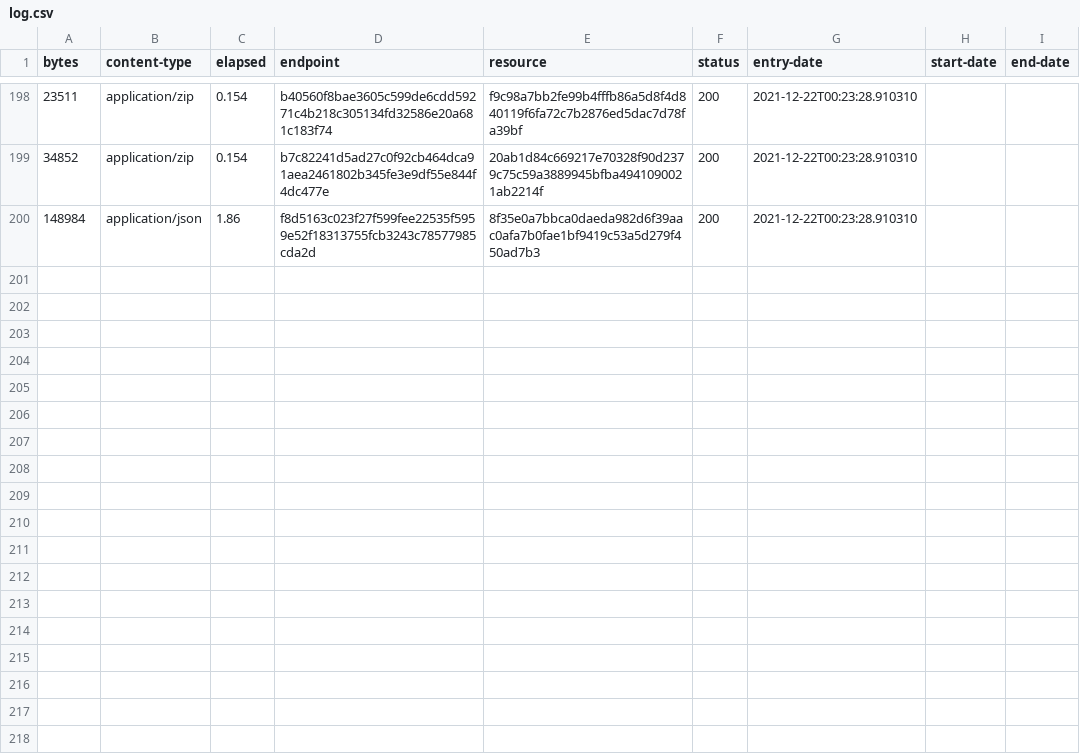
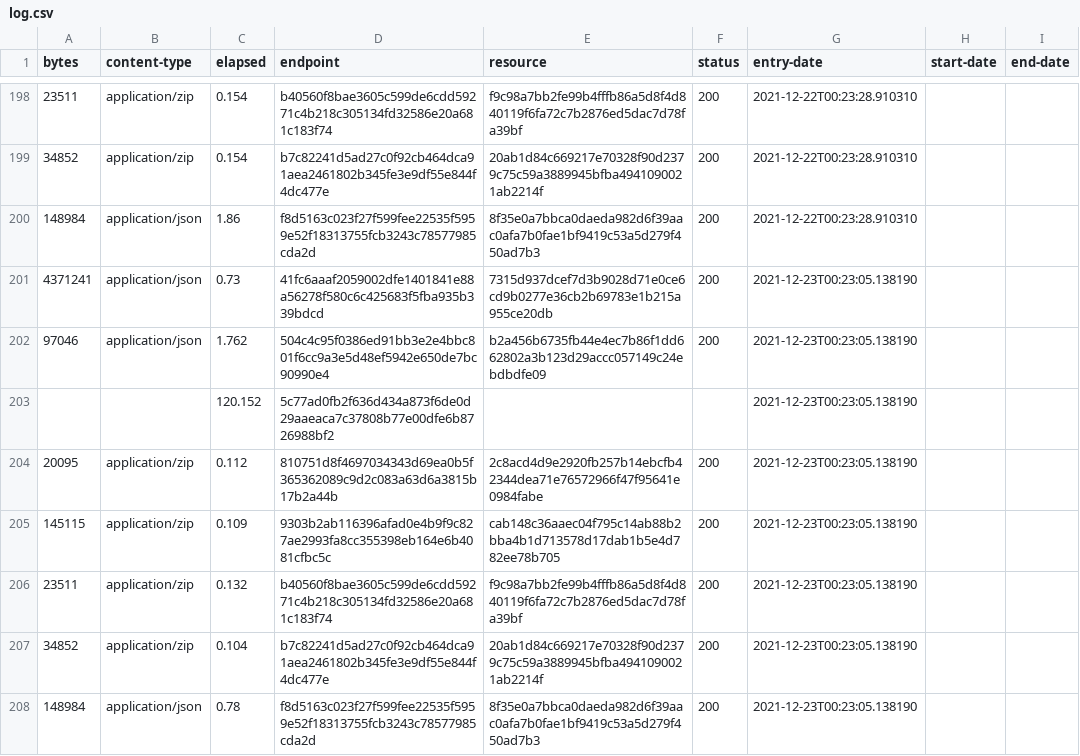
Before and after one commit to digital-land/tree-preservation-order-collection, a CSV file: collection/log.csv, drawn as a sheet; only a part is shown, gaps mark what is left out; the diff names each change by its address in the sheet, - before the commit and + after, or states it on an @@ line.

Commit message:
Collection 2021-12-23

```diff
--- a/collection/log.csv
+++ b/collection/log.csv
+row 201: 4371241 | application/json | 0.73 | 41fc6aaaf2059002dfe1401841e88a56278f580c6c425683f5fba935b339bdcd | 7315d937dcef7d3b9028d71e0ce6cd9b0277e36cb2b69783e1b215a955ce20db | 200 | 2021-12-23T00:23:05.138190
+row 202: 97046 | application/json | 1.762 | 504c4c95f0386ed91bb3e2e4bbc801f6cc9a3e5d48ef5942e650de7bc90990e4 | b2a456b6735fb44e4ec7b86f1dd662802a3b123d29accc057149c24ebdbdfe09 | 200 | 2021-12-23T00:23:05.138190
+row 203:  |  | 120.152 | 5c77ad0fb2f636d434a873f6de0d29aaeaca7c37808b77e00dfe6b8726988bf2 |  |  | 2021-12-23T00:23:05.138190
+row 204: 20095 | application/zip | 0.112 | 810751d8f4697034343d69ea0b5f365362089c9d2c083a63d6a3815b17b2a44b | 2c8acd4d9e2920fb257b14ebcfb42344dea71e76572966f47f95641e0984fabe | 200 | 2021-12-23T00:23:05.138190
+row 205: 145115 | application/zip | 0.109 | 9303b2ab116396afad0e4b9f9c827ae2993fa8cc355398eb164e6b4081cfbc5c | cab148c36aaec04f795c14ab88b2bba4b1d713578d17dab1b5e4d782ee78b705 | 200 | 2021-12-23T00:23:05.138190
+row 206: 23511 | application/zip | 0.132 | b40560f8bae3605c599de6cdd59271c4b218c305134fd32586e20a681c183f74 | f9c98a7bb2fe99b4fffb86a5d8f4d840119f6fa72c7b2876ed5dac7d78fa39bf | 200 | 2021-12-23T00:23:05.138190
+row 207: 34852 | application/zip | 0.104 | b7c82241d5ad27c0f92cb464dca91aea2461802b345fe3e9df55e844f4dc477e | 20ab1d84c669217e70328f90d2379c75c59a3889945bfba4941090021ab2214f | 200 | 2021-12-23T00:23:05.138190
+row 208: 148984 | application/json | 0.78 | f8d5163c023f27f599fee22535f5959e52f18313755fcb3243c78577985cda2d | 8f35e0a7bbca0daeda982d6f39aac0afa7b0fae1bf9419c53a5d279f450ad7b3 | 200 | 2021-12-23T00:23:05.138190
```
